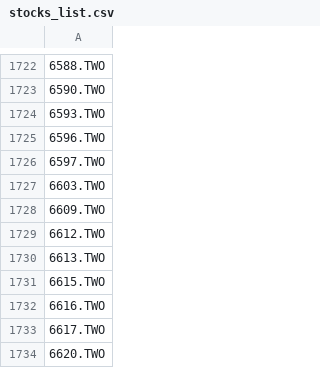
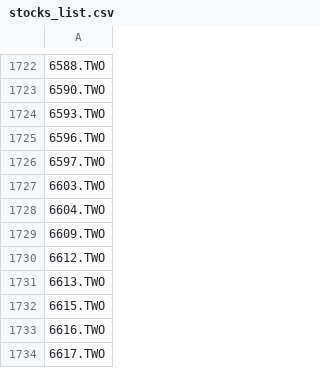
Before and after one commit to bdron0222-cpu/stock_engine, a CSV file: stocks_list.csv, drawn as a sheet; only a part is shown, gaps mark what is left out; the shorter side is filled out with more unchanged rows; the diff names each change by its address in the sheet, - before the commit and + after, or states it on an @@ line.

```diff
--- a/stocks_list.csv
+++ b/stocks_list.csv
+row 1728: 6604.TWO
```
Also changed, not shown: watchlist_aggressive.csv, watchlist_noise.csv, 3 other files.
